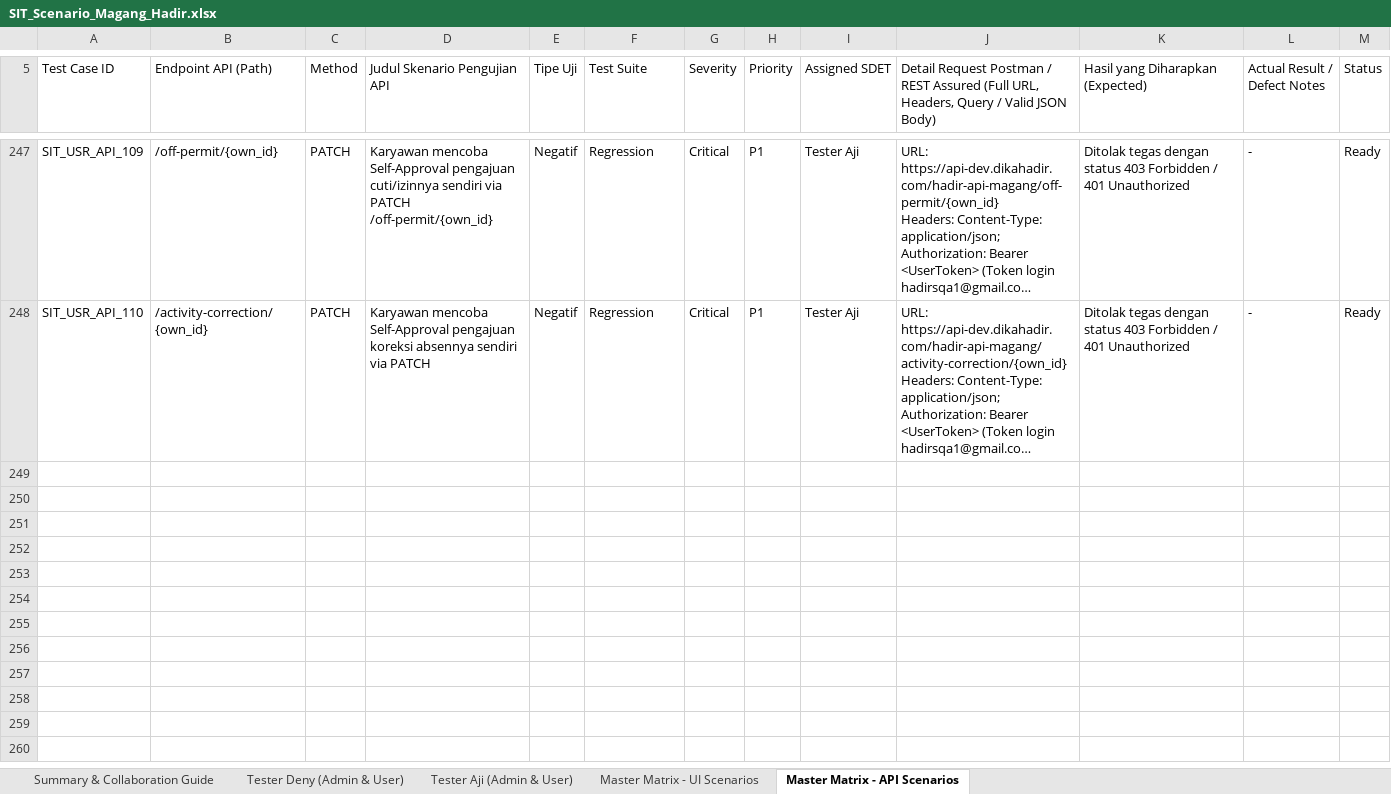
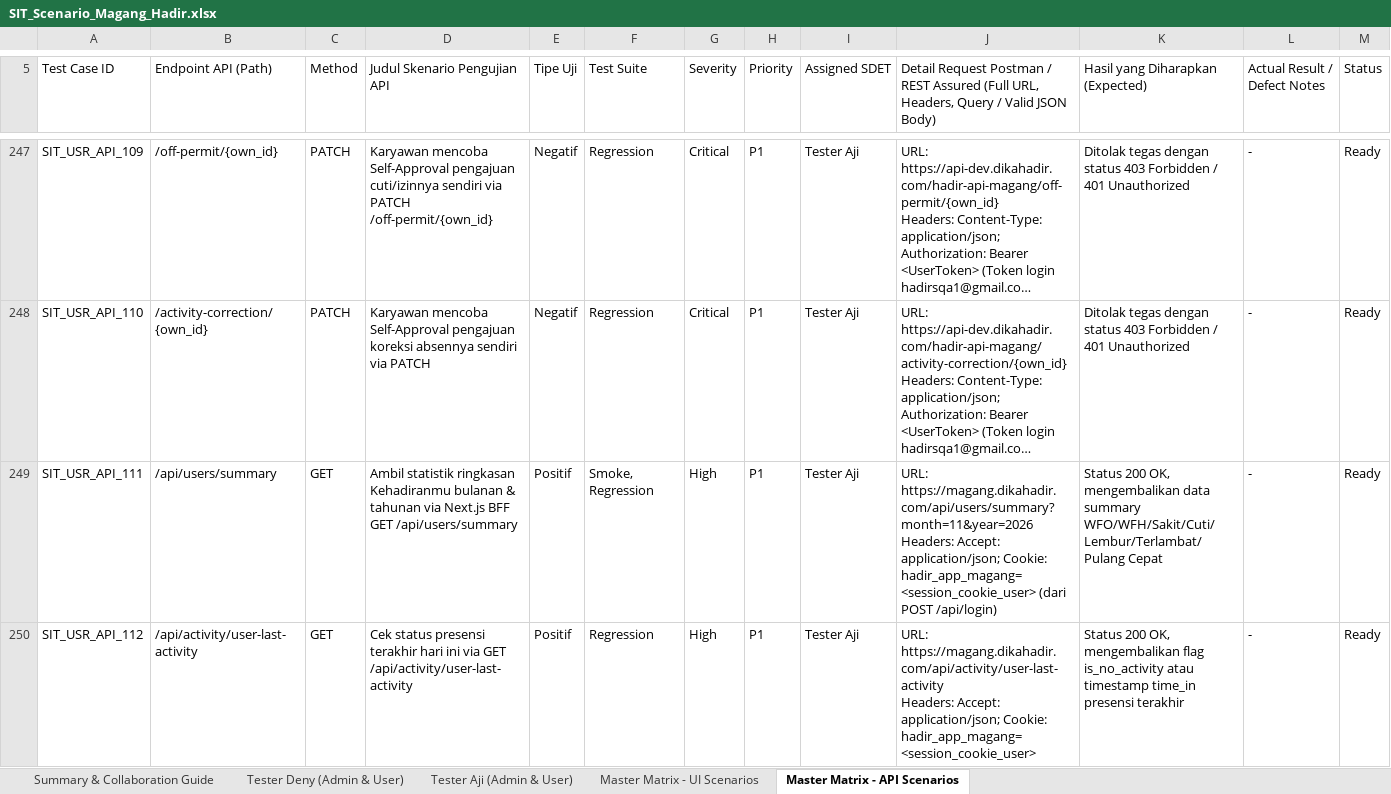
Before and after one commit to DenyIM/aji-deny-final-project-juaracoding-user, an Excel workbook: docs/SIT_Scenario_Magang_Hadir.xlsx, sheet Master Matrix - API Scenarios, drawn as a sheet; only a part is shown, gaps mark what is left out; long unchanged cells end in …; values as stored, in another font and other column widths than the file's, no cell formats; conditional formats not drawn; rows hold the shown columns only; ↵ is a line break in a cell; the diff covers the shown part only; the diff names each change by its address in the sheet, - before the commit and + after, or states it on an @@ line.

Commit message:
feat: add SIT v5 test suite configuration and updated automation test scenarios

```diff
--- a/docs/SIT_Scenario_Magang_Hadir.xlsx (sheet Master Matrix - API Scenarios)
+++ b/docs/SIT_Scenario_Magang_Hadir.xlsx (sheet Master Matrix - API Scenarios)
+row 249: SIT_USR_API_111 | /api/users/summary | GET | Ambil statistik ringkasan Kehadiranmu bulanan & tahunan via Next.js BFF GET /api/users/summary | Positif | Smoke, Regression | High | P1 | Tester Aji | URL: https://magang.dikahadir.com/api/users/summary?month=11&year=2026 ↵ Headers: Accept: application/json; Cookie: hadir_app_magang=<session_cookie_user> (dari POST /api/login) | Status 200 OK, mengembalikan data summary WFO/WFH/Sakit/Cuti/Lembur/Terlambat/Pulang Cepat | - | Ready
+row 250: SIT_USR_API_112 | /api/activity/user-last-activity | GET | Cek status presensi terakhir hari ini via GET /api/activity/user-last-activity | Positif | Regression | High | P1 | Tester Aji | URL: https://magang.dikahadir.com/api/activity/user-last-activity ↵ Headers: Accept: application/json; Cookie: hadir_app_magang=<session_cookie_user> | Status 200 OK, mengembalikan flag is_no_activity atau timestamp time_in presensi terakhir | - | Ready
```
Also changed, not shown: 4 added rows and 7 edited cells elsewhere in this sheet, sheet Master Matrix - UI Scenarios, sheet Tester Aji (Admin & User), sheet Tester Deny (Admin & User), sheet Summary & Collaboration Guide, cell formats, formulas that keep their value, 8 other files.
